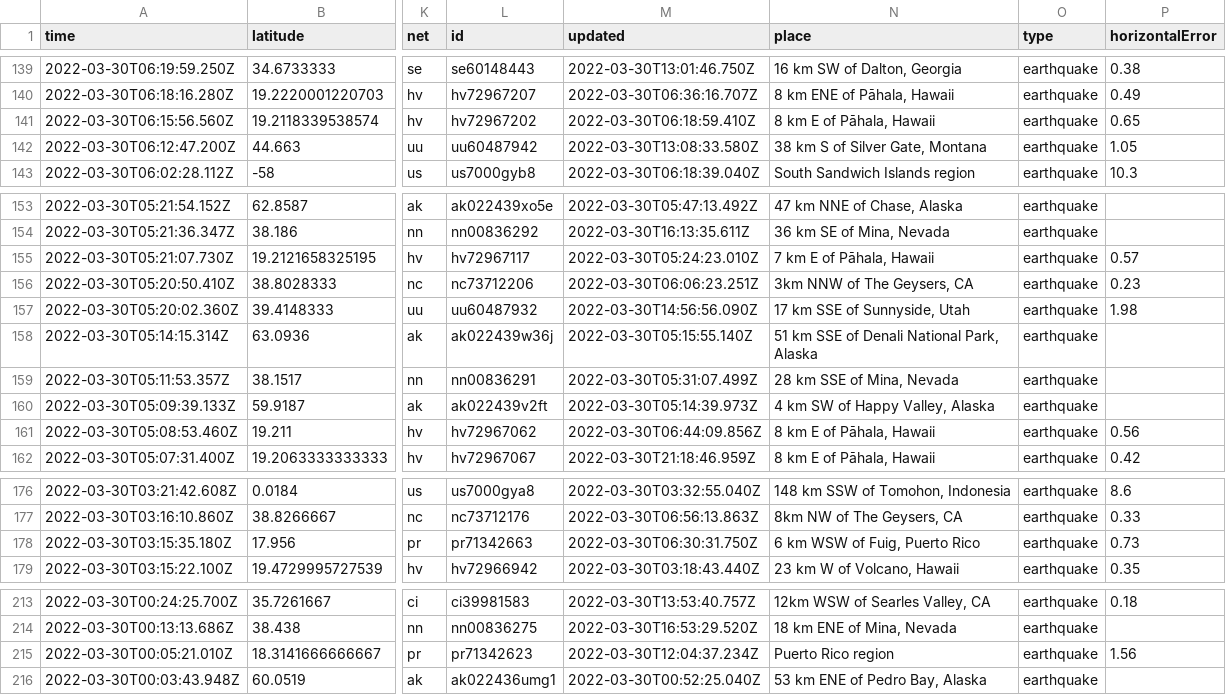
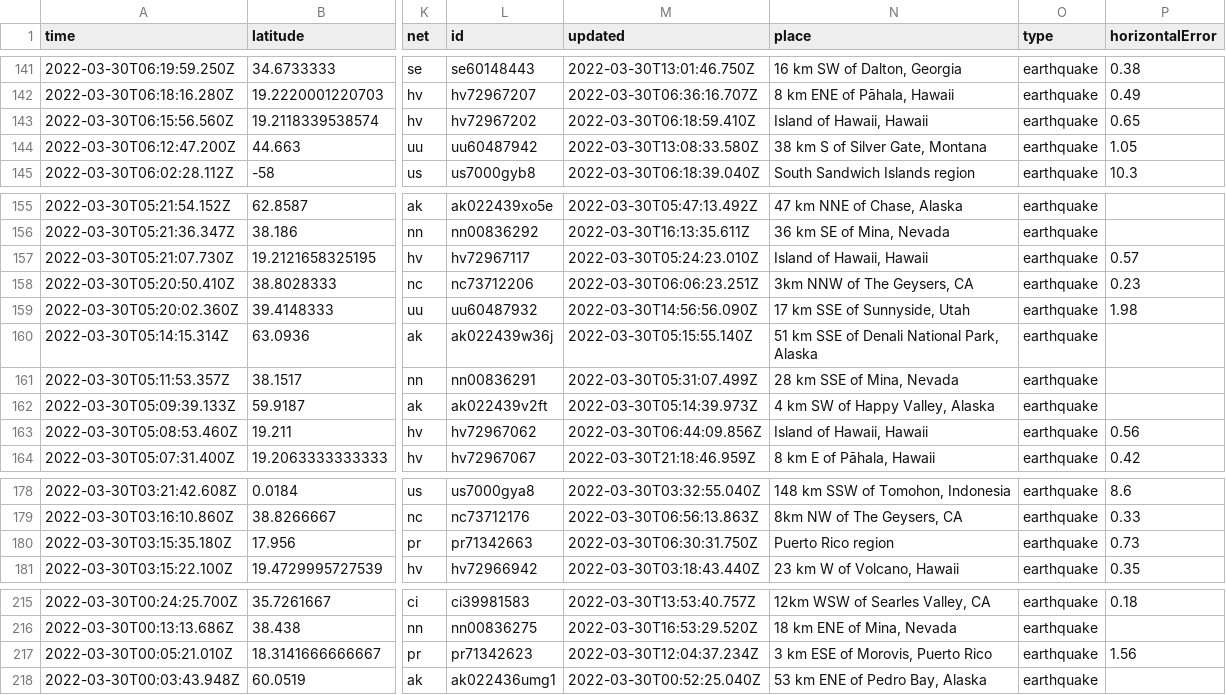
Before and after one commit to jemory/nicar22-github-actions-test, a CSV file: usgs_current.csv, drawn as a sheet; only a part is shown, gaps mark what is left out; addresses are those after the commit; the diff covers the shown part only; the diff names each change by its address in the sheet, - before the commit and + after, or states it on an @@ line.

```diff
--- a/usgs_current.csv
+++ b/usgs_current.csv
-N143 (place): 8 km E of Pāhala, Hawaii
+N143 (place): Island of Hawaii, Hawaii
-N157 (place): 7 km E of Pāhala, Hawaii
+N157 (place): Island of Hawaii, Hawaii
-N163 (place): 8 km E of Pāhala, Hawaii
+N163 (place): Island of Hawaii, Hawaii
-N180 (place): 6 km WSW of Fuig, Puerto Rico
+N180 (place): Puerto Rico region
-N217 (place): Puerto Rico region
+N217 (place): 3 km ESE of Morovis, Puerto Rico
```
Also changed, not shown: 2 added rows, 3 removed rows and 11 edited cells elsewhere in this file, 1 other file.
